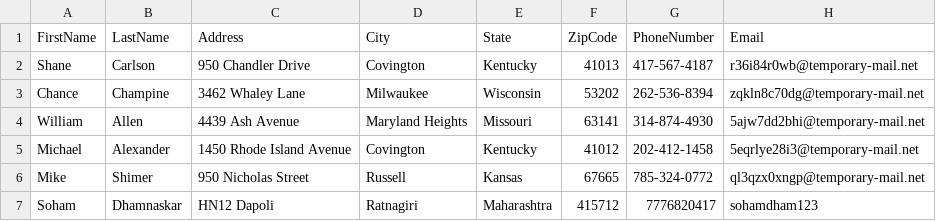
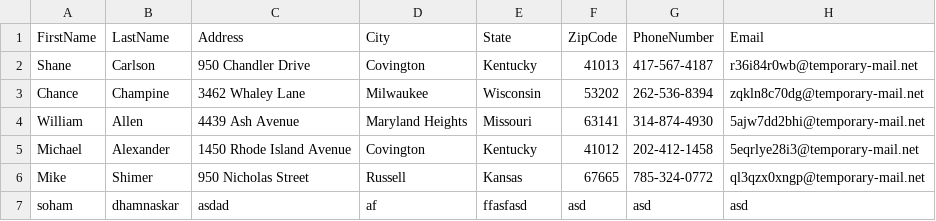
Before and after one commit to curious24by7/AddressBook, a CSV file: AddressBook/Files/StoredContactTable.csv, drawn as a sheet.

Commit message:
[soham]Committed minor changes

```diff
--- a/AddressBook/Files/StoredContactTable.csv
+++ b/AddressBook/Files/StoredContactTable.csv
@@ -6,2 +6,2 @@ Michael,Alexander,1450  Rhode Island Avenue,Covington,Kentucky,41012,202-412-145
 Mike,Shimer,950  Nicholas Street,Russell,Kansas,67665,785-324-0772,ql3qzx0xngp@temporary-mail.net
-Soham,Dhamnaskar,HN12 Dapoli,Ratnagiri,Maharashtra,415712,7776820417,sohamdham123
+soham,dhamnaskar,asdad,af,ffasfasd,asd,asd,asd
```
Also changed, not shown: 3 other files.
